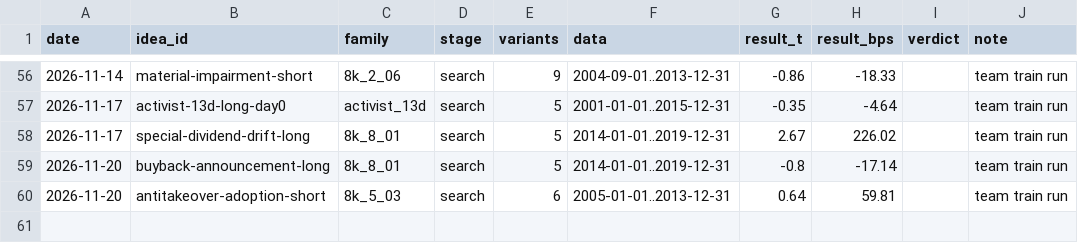
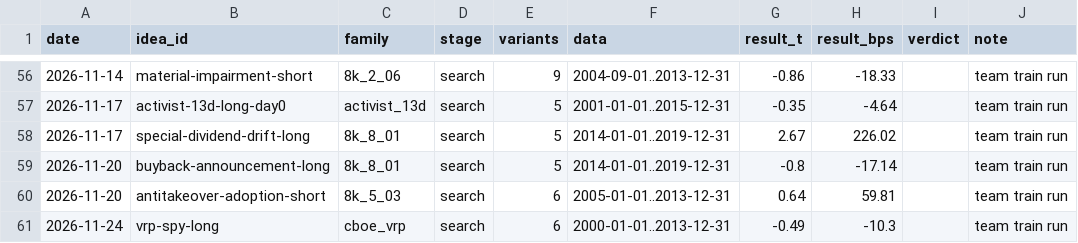
Before and after one commit to MrKoods/StockAnalysis, a CSV file: registry/trials.csv, drawn as a sheet; only a part is shown, gaps mark what is left out.

```diff
--- a/registry/trials.csv
+++ b/registry/trials.csv
@@ -60 +60,2 @@ date,idea_id,family,stage,variants,data,result_t,result_bps,verdict,note
 2026-11-20,antitakeover-adoption-short,8k_5_03,search,6,2005-01-01..2013-12-31,0.64,59.81,,team train run
+2026-11-24,vrp-spy-long,cboe_vrp,search,6,2000-01-01..2013-12-31,-0.49,-10.3,,team train run
```
Also changed, not shown: registry/ideas.csv, 4 other files.
